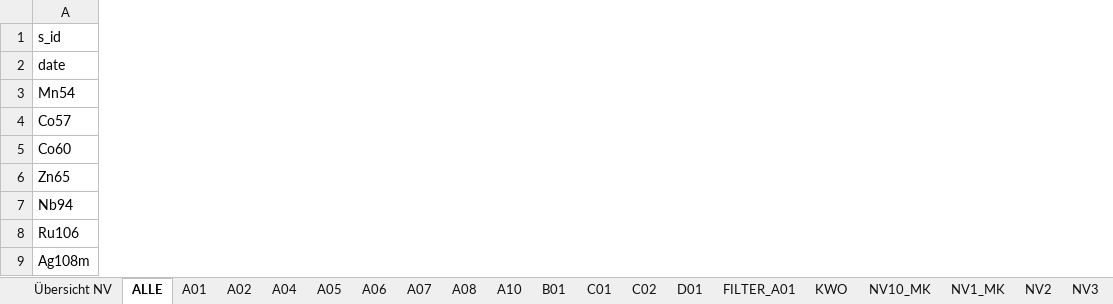
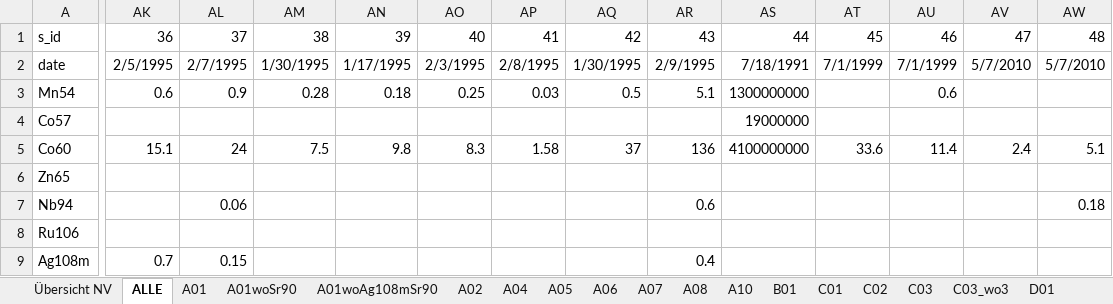
Before and after one commit to Ph0non/NuVe.jl, an Excel workbook: src/Vollanalysen.xlsx, sheet ALLE, drawn as a sheet; only a part is shown, gaps mark what is left out; values as stored, in another font and other column widths than the file's, no borders; removed rows and columns are numbered as before the commit, all else as after; rows hold the shown columns only; the diff covers the shown part only; the diff names each change by its address in the sheet, - before the commit and + after, or states it on an @@ line.

```diff
--- a/src/Vollanalysen.xlsx (sheet ALLE)
+++ b/src/Vollanalysen.xlsx (sheet ALLE)
+sheet tab: A01woSr90
+sheet tab: A01woAg108mSr90
+sheet tab: C03
+sheet tab: C03_wo3
+column AK, rows 2-9: 2/5/1995 | 0.6 |  | 15.1 |  |  |  | 0.7
+column AL, rows 2-9: 2/7/1995 | 0.9 |  | 24 |  | 0.06 |  | 0.15
+column AM, rows 2-5: 1/30/1995 | 0.28 |  | 7.5
+column AN, rows 2-5: 1/17/1995 | 0.18 |  | 9.8
+column AO, rows 2-5: 2/3/1995 | 0.25 |  | 8.3
+column AP, rows 2-5: 2/8/1995 | 0.03 |  | 1.58
+column AQ, rows 2-5: 1/30/1995 | 0.5 |  | 37
+column AR, rows 2-9: 2/9/1995 | 5.1 |  | 136 |  | 0.6 |  | 0.4
+column AS, rows 2-5: 7/18/1991 | 1300000000 | 19000000 | 4100000000
+column AT, rows 2-5: 7/1/1999 |  |  | 33.6
+column AU, rows 2-5: 7/1/1999 | 0.6 |  | 11.4
+column AV, rows 2-5: 5/7/2010 |  |  | 2.4
+column AW, rows 2-7: 5/7/2010 |  |  | 5.1 |  | 0.18
-row 1: s_id
+row 1: s_id | 36 | 37 | 38 | 39 | 40 | 41 | 42 | 43 | 44 | 45 | 46 | 47 | 48
```
Also changed, not shown: 39 added columns elsewhere in this sheet, sheet Übersicht NV, sheet C02, sheet A02, other sheet tabs, src/Parameter.xlsx, 10 other files.
